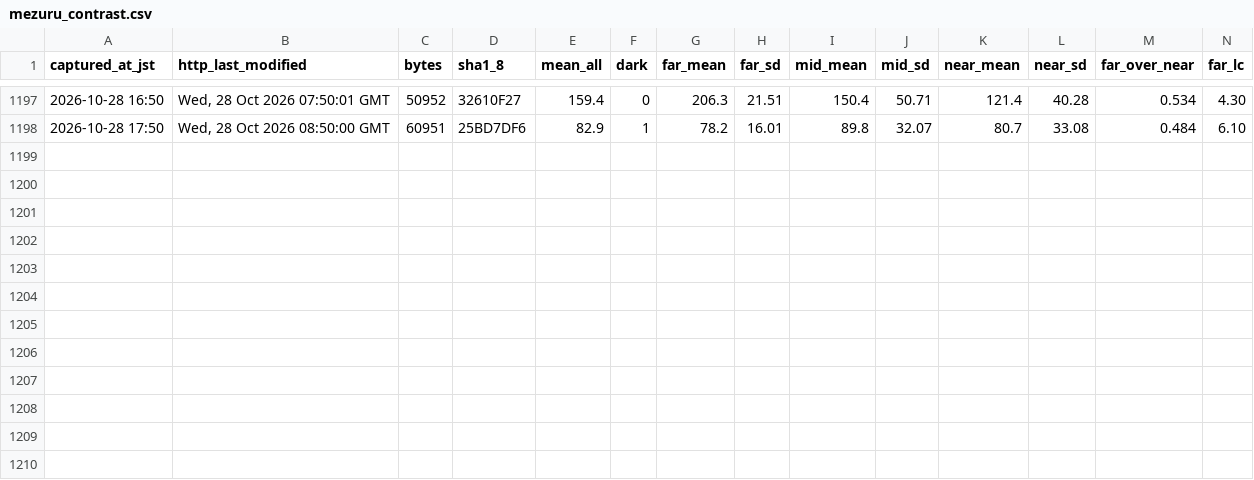
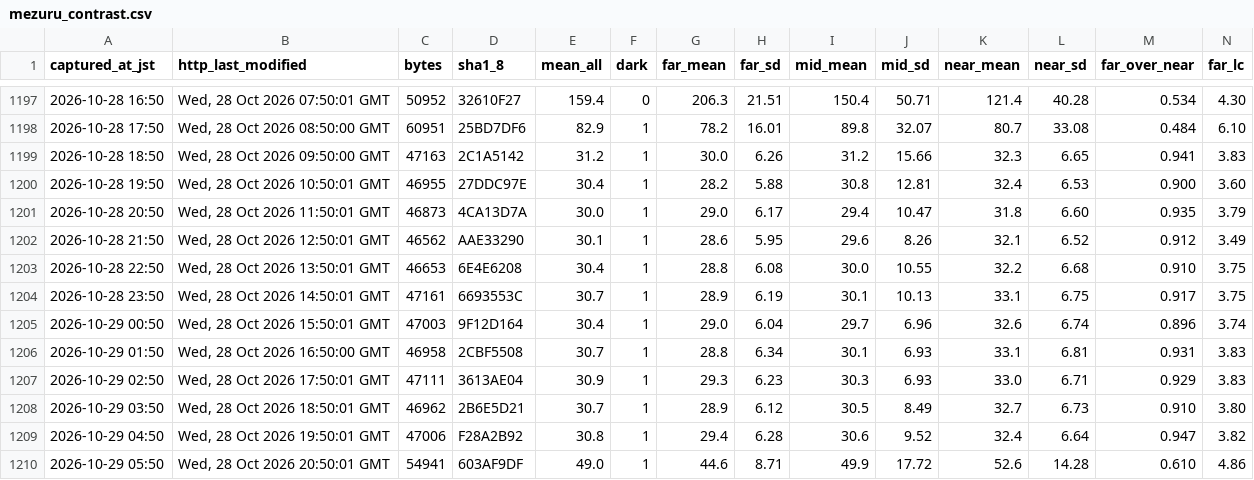
Before and after one commit to t-fukuda-ux/karstweather, a CSV file: camera/mezuru_contrast.csv, drawn as a sheet; only a part is shown, gaps mark what is left out; rows hold the shown columns only; the diff names each change by its address in the sheet, - before the commit and + after, or states it on an @@ line.

```diff
--- a/camera/mezuru_contrast.csv
+++ b/camera/mezuru_contrast.csv
+row 1199: 2026-10-28 18:50 | Wed, 28 Oct 2026 09:50:00 GMT | 47163 | 2C1A5142 | 31.2 | 1 | 30.0 | 6.26 | 31.2 | 15.66 | 32.3 | 6.65 | 0.941 | 3.83
+row 1200: 2026-10-28 19:50 | Wed, 28 Oct 2026 10:50:01 GMT | 46955 | 27DDC97E | 30.4 | 1 | 28.2 | 5.88 | 30.8 | 12.81 | 32.4 | 6.53 | 0.900 | 3.60
+row 1201: 2026-10-28 20:50 | Wed, 28 Oct 2026 11:50:01 GMT | 46873 | 4CA13D7A | 30.0 | 1 | 29.0 | 6.17 | 29.4 | 10.47 | 31.8 | 6.60 | 0.935 | 3.79
+row 1202: 2026-10-28 21:50 | Wed, 28 Oct 2026 12:50:01 GMT | 46562 | AAE33290 | 30.1 | 1 | 28.6 | 5.95 | 29.6 | 8.26 | 32.1 | 6.52 | 0.912 | 3.49
+row 1203: 2026-10-28 22:50 | Wed, 28 Oct 2026 13:50:01 GMT | 46653 | 6E4E6208 | 30.4 | 1 | 28.8 | 6.08 | 30.0 | 10.55 | 32.2 | 6.68 | 0.910 | 3.75
+row 1204: 2026-10-28 23:50 | Wed, 28 Oct 2026 14:50:01 GMT | 47161 | 6693553C | 30.7 | 1 | 28.9 | 6.19 | 30.1 | 10.13 | 33.1 | 6.75 | 0.917 | 3.75
+row 1205: 2026-10-29 00:50 | Wed, 28 Oct 2026 15:50:01 GMT | 47003 | 9F12D164 | 30.4 | 1 | 29.0 | 6.04 | 29.7 | 6.96 | 32.6 | 6.74 | 0.896 | 3.74
+row 1206: 2026-10-29 01:50 | Wed, 28 Oct 2026 16:50:00 GMT | 46958 | 2CBF5508 | 30.7 | 1 | 28.8 | 6.34 | 30.1 | 6.93 | 33.1 | 6.81 | 0.931 | 3.83
+row 1207: 2026-10-29 02:50 | Wed, 28 Oct 2026 17:50:01 GMT | 47111 | 3613AE04 | 30.9 | 1 | 29.3 | 6.23 | 30.3 | 6.93 | 33.0 | 6.71 | 0.929 | 3.83
+row 1208: 2026-10-29 03:50 | Wed, 28 Oct 2026 18:50:01 GMT | 46962 | 2B6E5D21 | 30.7 | 1 | 28.9 | 6.12 | 30.5 | 8.49 | 32.7 | 6.73 | 0.910 | 3.80
+row 1209: 2026-10-29 04:50 | Wed, 28 Oct 2026 19:50:01 GMT | 47006 | F28A2B92 | 30.8 | 1 | 29.4 | 6.28 | 30.6 | 9.52 | 32.4 | 6.64 | 0.947 | 3.82
+row 1210: 2026-10-29 05:50 | Wed, 28 Oct 2026 20:50:01 GMT | 54941 | 603AF9DF | 49.0 | 1 | 44.6 | 8.71 | 49.9 | 17.72 | 52.6 | 14.28 | 0.610 | 4.86
```
Also changed, not shown: camera/fog_forecast.csv.
